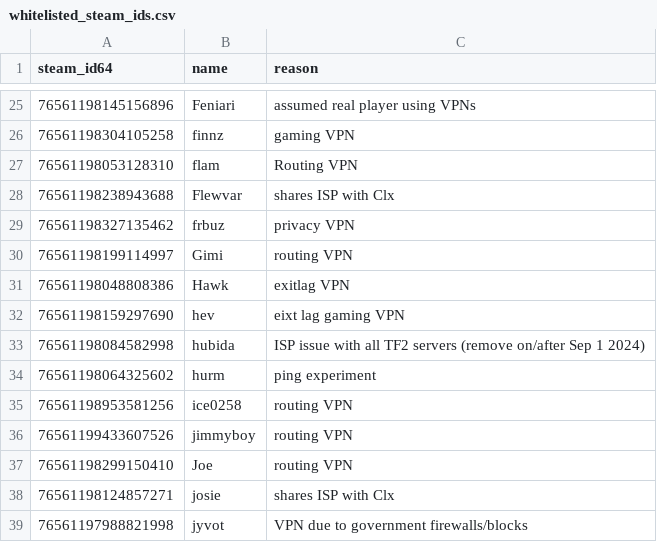
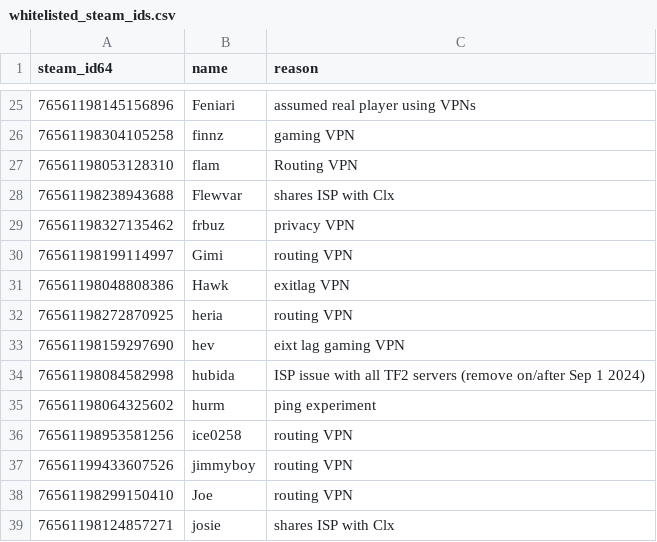
Before and after one commit to Arie/serveme, a CSV file: doc/whitelisted_steam_ids.csv, drawn as a sheet; only a part is shown, gaps mark what is left out; the shorter side is filled out with more unchanged rows; the diff names each change by its address in the sheet, - before the commit and + after, or states it on an @@ line.

Commit message:
Added heria to VPN whitelist

```diff
--- a/doc/whitelisted_steam_ids.csv
+++ b/doc/whitelisted_steam_ids.csv
+row 32: 76561198272870925 | heria | routing VPN
```
